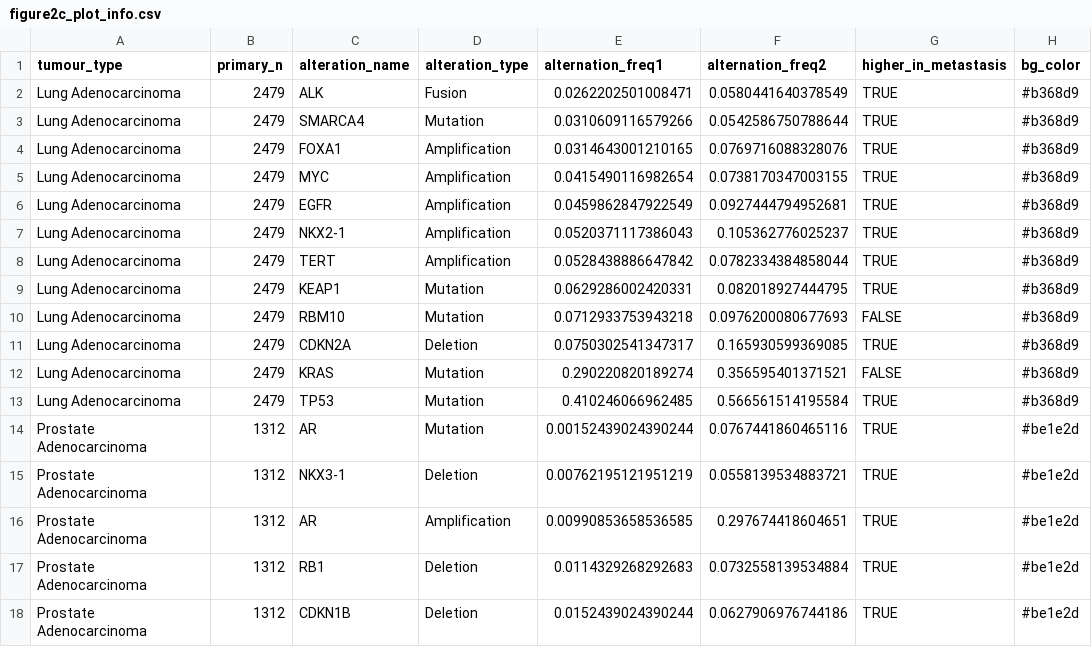
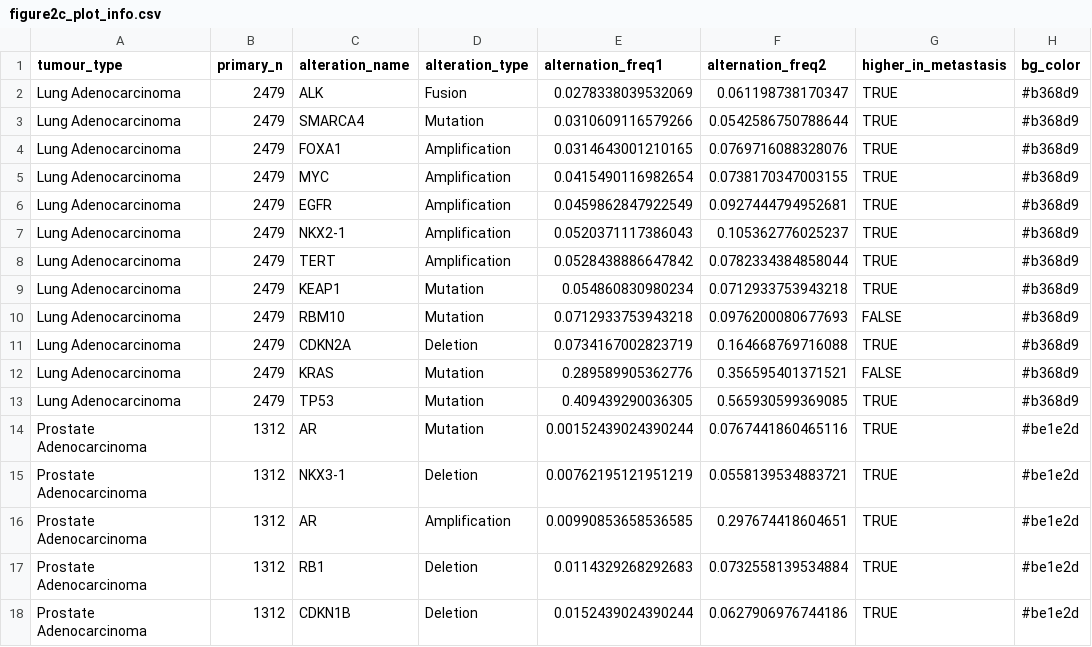
Before and after one commit to TomMakesThings/Genomic-Metastatic-Patterns, a CSV file: Plot_2/Figure2C/figure2c_plot_info.csv, drawn as a sheet; only a part is shown; the diff covers the shown part only; the diff names each change by its address in the sheet, - before the commit and + after, or states it on an @@ line.

Commit message:
Add code to recreate Figure 2C data

```diff
--- a/Plot_2/Figure2C/figure2c_plot_info.csv
+++ b/Plot_2/Figure2C/figure2c_plot_info.csv
-E2 (alternation_freq1): 0.0262202501008471
+E2 (alternation_freq1): 0.0278338039532069
-F2 (alternation_freq2): 0.0580441640378549
+F2 (alternation_freq2): 0.061198738170347
-E9 (alternation_freq1): 0.0629286002420331
+E9 (alternation_freq1): 0.054860830980234
-F9 (alternation_freq2): 0.082018927444795
+F9 (alternation_freq2): 0.0712933753943218
-E11 (alternation_freq1): 0.0750302541347317
+E11 (alternation_freq1): 0.0734167002823719
-F11 (alternation_freq2): 0.165930599369085
+F11 (alternation_freq2): 0.164668769716088
-E12 (alternation_freq1): 0.290220820189274
+E12 (alternation_freq1): 0.289589905362776
-E13 (alternation_freq1): 0.410246066962485
+E13 (alternation_freq1): 0.409439290036305
-F13 (alternation_freq2): 0.566561514195584
+F13 (alternation_freq2): 0.565930599369085
```
Also changed, not shown: 1 added row, 4 removed rows, 9 moved rows and 12 edited cells elsewhere in this file, 3 other files.
